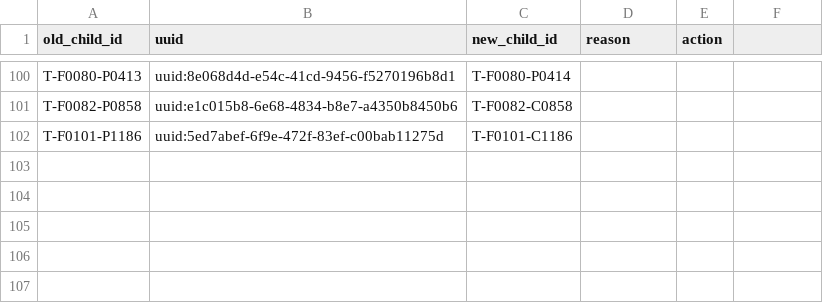
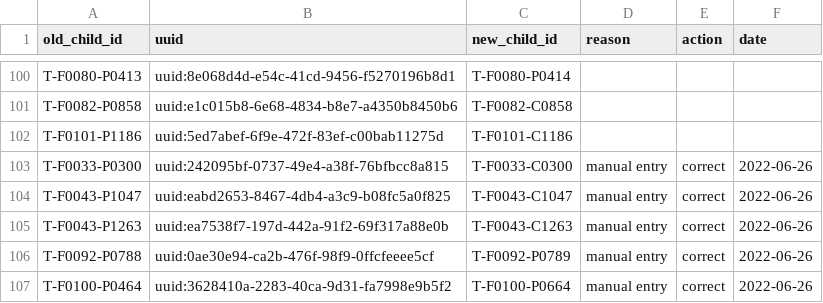
Before and after one commit to SwissTPH/timci, a CSV file: inst/extdata/cleaning/day0_duplicate_correction_tanzania.csv, drawn as a sheet; only a part is shown, gaps mark what is left out; the diff names each change by its address in the sheet, - before the commit and + after, or states it on an @@ line.

Commit message:
Update day0_duplicate_correction_tanzania.csv

```diff
--- a/inst/extdata/cleaning/day0_duplicate_correction_tanzania.csv
+++ b/inst/extdata/cleaning/day0_duplicate_correction_tanzania.csv
-F1: (empty)
+F1: date
+row 103: T-F0033-P0300 | uuid:242095bf-0737-49e4-a38f-76bfbcc8a815 | T-F0033-C0300 | manual entry | correct | 2022-06-26
+row 104: T-F0043-P1047 | uuid:eabd2653-8467-4db4-a3c9-b08fc5a0f825 | T-F0043-C1047 | manual entry | correct | 2022-06-26
+row 105: T-F0043-P1263 | uuid:ea7538f7-197d-442a-91f2-69f317a88e0b | T-F0043-C1263 | manual entry | correct | 2022-06-26
+row 106: T-F0092-P0788 | uuid:0ae30e94-ca2b-476f-98f9-0ffcfeeee5cf | T-F0092-P0789 | manual entry | correct | 2022-06-26
+row 107: T-F0100-P0464 | uuid:3628410a-2283-40ca-9d31-fa7998e9b5f2 | T-F0100-P0664 | manual entry | correct | 2022-06-26
```
